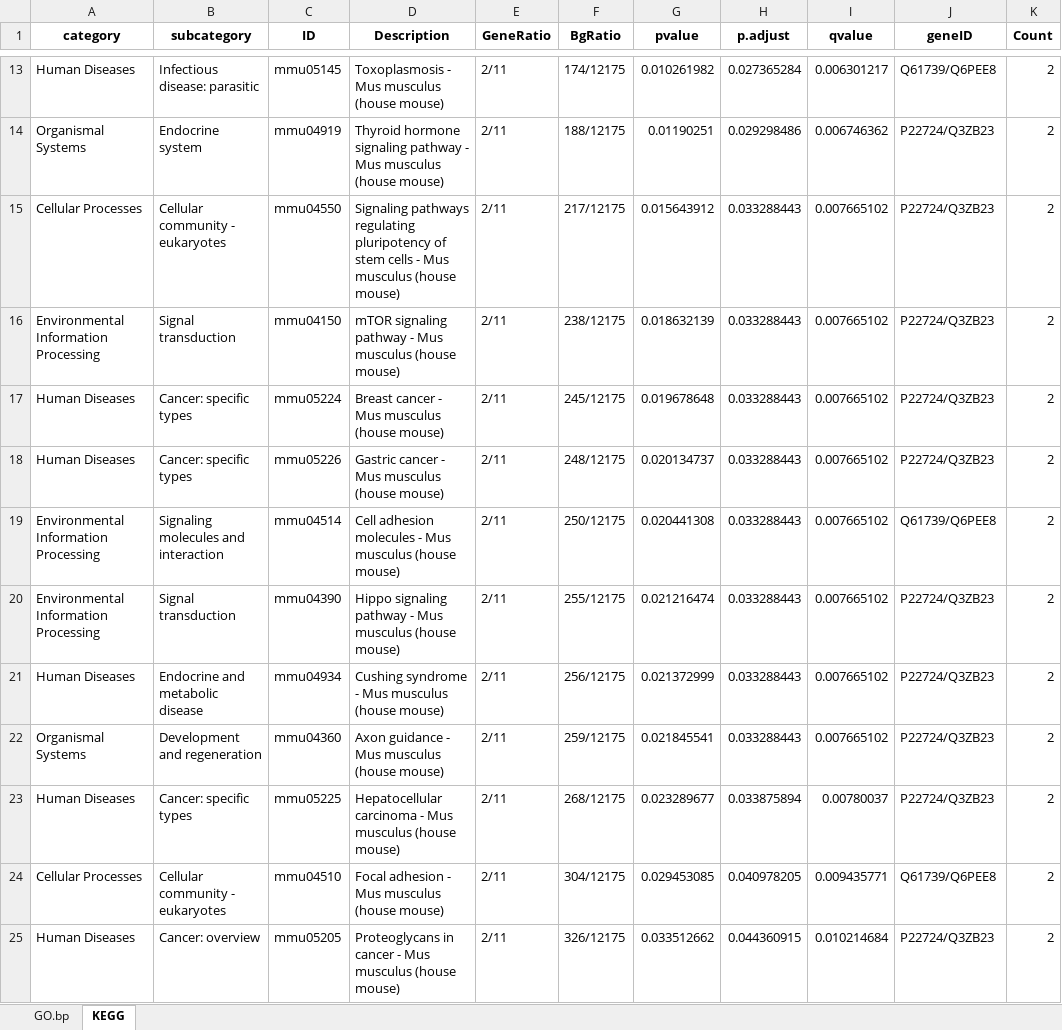
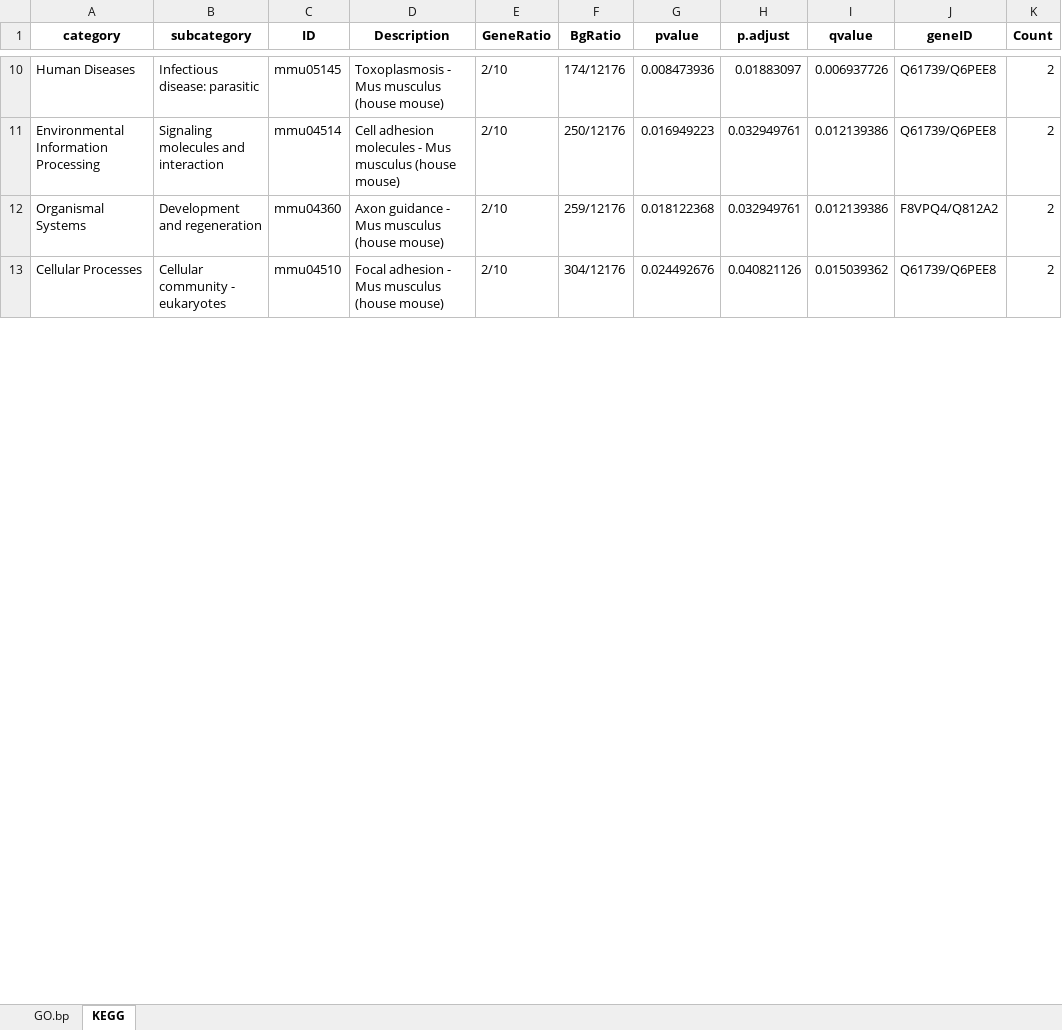
Before and after one commit to EDCLabNJIT/FollicleSCseq, an Excel workbook: data/GC-Mural_0.05_0.3.xlsx, sheet KEGG, drawn as a sheet; only a part is shown, gaps mark what is left out; values as stored, in another font and other column widths than the file's, no borders; removed rows and columns are numbered as before the commit, all else as after; the diff covers the shown part only; the diff names each change by its address in the sheet, - before the commit and + after, or states it on an @@ line.

```diff
--- a/data/GC-Mural_0.05_0.3.xlsx (sheet KEGG)
+++ b/data/GC-Mural_0.05_0.3.xlsx (sheet KEGG)
-E10 (GeneRatio): 2/11
+E10 (GeneRatio): 2/10
-F10 (BgRatio): 174/12175
+F10 (BgRatio): 174/12176
-G10 (pvalue): 0.010261982
+G10 (pvalue): 0.008473936
-H10 (p.adjust): 0.027365284
+H10 (p.adjust): 0.01883097
-I10 (qvalue): 0.006301217
+I10 (qvalue): 0.006937726
-row 14: Organismal Systems | Endocrine system | mmu04919 | Thyroid hormone signaling pathway - Mus musculus (house mouse) | 2/11 | 188/12175 | 0.01190251 | 0.029298486 | 0.006746362 | P22724/Q3ZB23 | 2
-row 15: Cellular Processes | Cellular community - eukaryotes | mmu04550 | Signaling pathways regulating pluripotency of stem cells - Mus musculus (house mouse) | 2/11 | 217/12175 | 0.015643912 | 0.033288443 | 0.007665102 | P22724/Q3ZB23 | 2
-row 16: Environmental Information Processing | Signal transduction | mmu04150 | mTOR signaling pathway - Mus musculus (house mouse) | 2/11 | 238/12175 | 0.018632139 | 0.033288443 | 0.007665102 | P22724/Q3ZB23 | 2
-row 17: Human Diseases | Cancer: specific types | mmu05224 | Breast cancer - Mus musculus (house mouse) | 2/11 | 245/12175 | 0.019678648 | 0.033288443 | 0.007665102 | P22724/Q3ZB23 | 2
-row 18: Human Diseases | Cancer: specific types | mmu05226 | Gastric cancer - Mus musculus (house mouse) | 2/11 | 248/12175 | 0.020134737 | 0.033288443 | 0.007665102 | P22724/Q3ZB23 | 2
-E11 (GeneRatio): 2/11
+E11 (GeneRatio): 2/10
-F11 (BgRatio): 250/12175
+F11 (BgRatio): 250/12176
-G11 (pvalue): 0.020441308
+G11 (pvalue): 0.016949223
-H11 (p.adjust): 0.033288443
+H11 (p.adjust): 0.032949761
-I11 (qvalue): 0.007665102
+I11 (qvalue): 0.012139386
-row 20: Environmental Information Processing | Signal transduction | mmu04390 | Hippo signaling pathway - Mus musculus (house mouse) | 2/11 | 255/12175 | 0.021216474 | 0.033288443 | 0.007665102 | P22724/Q3ZB23 | 2
-row 21: Human Diseases | Endocrine and metabolic disease | mmu04934 | Cushing syndrome - Mus musculus (house mouse) | 2/11 | 256/12175 | 0.021372999 | 0.033288443 | 0.007665102 | P22724/Q3ZB23 | 2
-E12 (GeneRatio): 2/11
+E12 (GeneRatio): 2/10
-F12 (BgRatio): 259/12175
+F12 (BgRatio): 259/12176
-G12 (pvalue): 0.021845541
+G12 (pvalue): 0.018122368
-H12 (p.adjust): 0.033288443
+H12 (p.adjust): 0.032949761
-I12 (qvalue): 0.007665102
+I12 (qvalue): 0.012139386
-J12 (geneID): P22724/Q3ZB23
+J12 (geneID): F8VPQ4/Q812A2
-row 23: Human Diseases | Cancer: specific types | mmu05225 | Hepatocellular carcinoma - Mus musculus (house mouse) | 2/11 | 268/12175 | 0.023289677 | 0.033875894 | 0.00780037 | P22724/Q3ZB23 | 2
-E13 (GeneRatio): 2/11
+E13 (GeneRatio): 2/10
-F13 (BgRatio): 304/12175
+F13 (BgRatio): 304/12176
-G13 (pvalue): 0.029453085
+G13 (pvalue): 0.024492676
-H13 (p.adjust): 0.040978205
+H13 (p.adjust): 0.040821126
-I13 (qvalue): 0.009435771
+I13 (qvalue): 0.015039362
-row 25: Human Diseases | Cancer: overview | mmu05205 | Proteoglycans in cancer - Mus musculus (house mouse) | 2/11 | 326/12175 | 0.033512662 | 0.044360915 | 0.010214684 | P22724/Q3ZB23 | 2
```
Also changed, not shown: 3 removed rows and 46 edited cells elsewhere in this sheet, sheet GO.bp, data/GC-Mural_0.05_0+.xlsx, data/GC-Mural_0.05_0-.xlsx, 34 other files.
